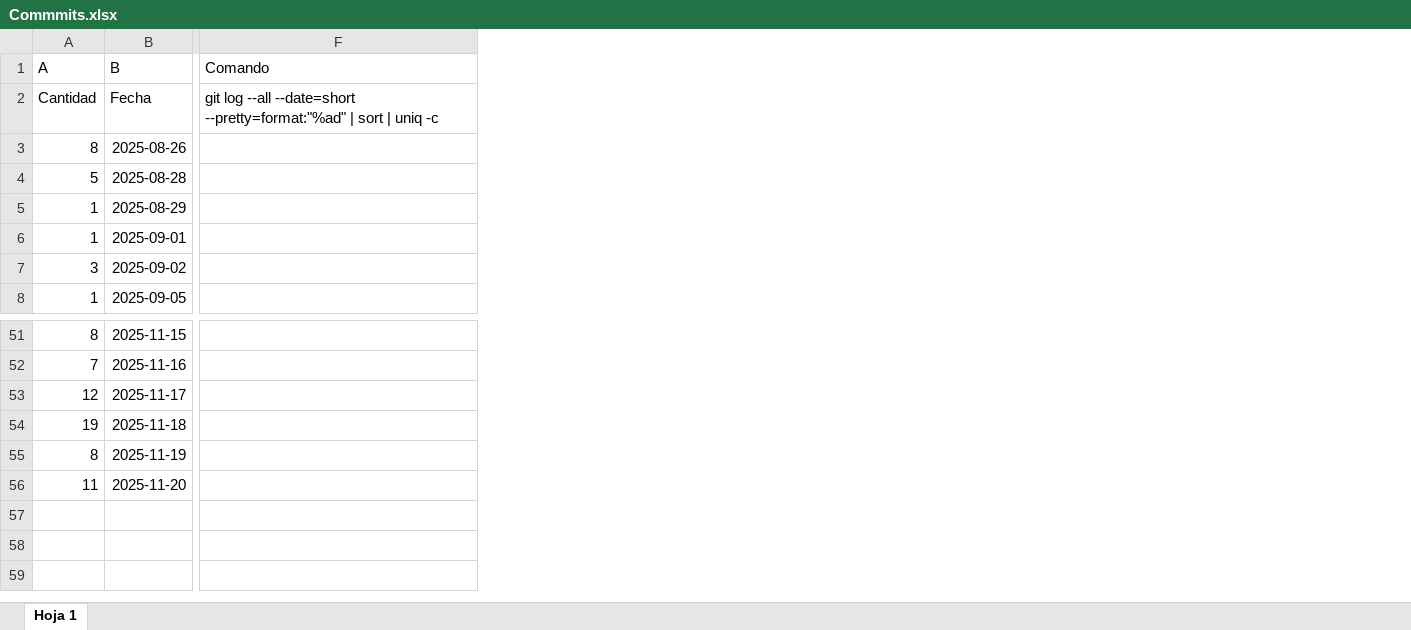
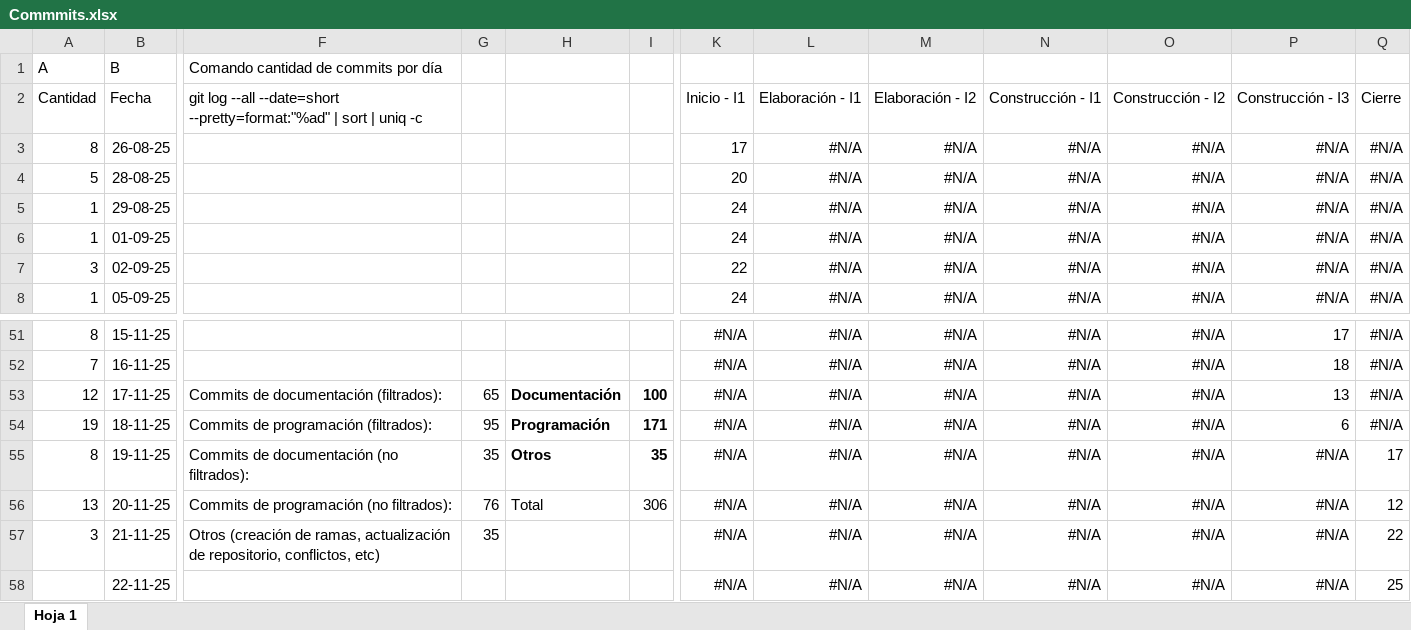
Before and after one commit to uarg-unpa/Kairos, an Excel workbook: Commmits.xlsx, sheet Hoja 1, drawn as a sheet; only a part is shown, gaps mark what is left out; values as stored, in another font and other column widths than the file's, no borders; charts and pictures not drawn; removed rows and columns are numbered as before the commit, all else as after; rows hold the shown columns only; the diff covers the shown part only; the diff names each change by its address in the sheet, - before the commit and + after, or states it on an @@ line.

Commit message:
docs: inicio estructura de memoria del proyecto

```diff
--- a/Commmits.xlsx (sheet Hoja 1)
+++ b/Commmits.xlsx (sheet Hoja 1)
-column B, rows 1-8: B | Fecha | 2025-08-26 | 2025-08-28 | 2025-08-29 | 2025-09-01 | 2025-09-02 | 2025-09-05; rows 51-56: 2025-11-15 | 2025-11-16 | 2025-11-17 | 2025-11-18 | 2025-11-19 | 2025-11-20
+column B, rows 1-8: B | Fecha | 26-08-25 | 28-08-25 | 29-08-25 | 01-09-25 | 02-09-25 | 05-09-25; rows 51-55: 15-11-25 | 16-11-25 | 17-11-25 | 18-11-25 | 19-11-25; row 58: 22-11-25
+column G, rows 53-55: 65 | 95 | 35
+column H, rows 53-55: Documentación | Programación | Otros
+column I, rows 53-55: 100 | 171 | 35
+column K, rows 2-8: Inicio - I1 | 17 | 20 | 24 | 24 | 22 | 24; rows 51-55: all #N/A; row 58: #N/A
+column L, rows 2-8: Elaboración - I1 | #N/A | #N/A | #N/A | #N/A | #N/A | #N/A; rows 51-55: all #N/A; row 58: #N/A
+column M, rows 2-8: Elaboración - I2 | #N/A | #N/A | #N/A | #N/A | #N/A | #N/A; rows 51-55: all #N/A; row 58: #N/A
+column N, rows 2-8: Construcción - I1 | #N/A | #N/A | #N/A | #N/A | #N/A | #N/A; rows 51-55: all #N/A; row 58: #N/A
+column O, rows 2-8: Construcción - I2 | #N/A | #N/A | #N/A | #N/A | #N/A | #N/A; rows 51-55: all #N/A; row 58: #N/A
+column P, rows 2-8: Construcción - I3 | #N/A | #N/A | #N/A | #N/A | #N/A | #N/A; rows 51-55: 17 | 18 | 13 | 6 | #N/A; row 58: #N/A
+column Q, rows 2-8: Cierre | #N/A | #N/A | #N/A | #N/A | #N/A | #N/A; rows 51-55: #N/A | #N/A | #N/A | #N/A | 17; row 58: 25
-F1: Comando
+F1: Comando cantidad de commits por día
-F53: (empty)
+F53: Commits de documentación (filtrados):
-F54: (empty)
+F54: Commits de programación (filtrados):
-F55: (empty)
+F55: Commits de documentación (no filtrados):
+row 56: 13 | 20-11-25 | Commits de programación (no filtrados): | 76 | Total | 306 | #N/A | #N/A | #N/A | #N/A | #N/A | #N/A | 12
+row 57: 3 | 21-11-25 | Otros (creación de ramas, actualización de repositorio, conflictos, etc) | 35 |  |  | #N/A | #N/A | #N/A | #N/A | #N/A | #N/A | 22
-A58: 11
+A58: (empty)
```
Also changed, not shown: 3 added columns, 2 removed columns and 1 edited cell elsewhere in this sheet, charts or pictures, Etapa Construcción - Iteración 1/Pruebas 1° Tanda de CUs a implementar/Casos de prueba - Kairos - NexTech.xlsx, Etapa Construcción - Iteración 1/Riesgos Fase Construcción, Iteración 1 - Anexo I - Kairos - NexTech.xlsx, 50 other files.
